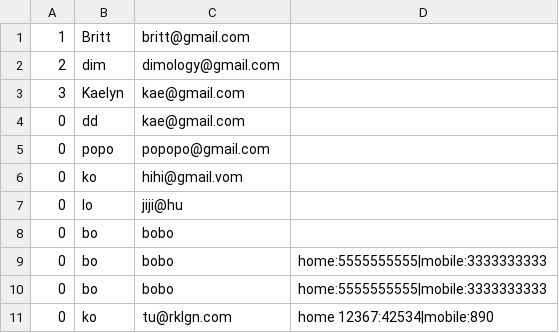
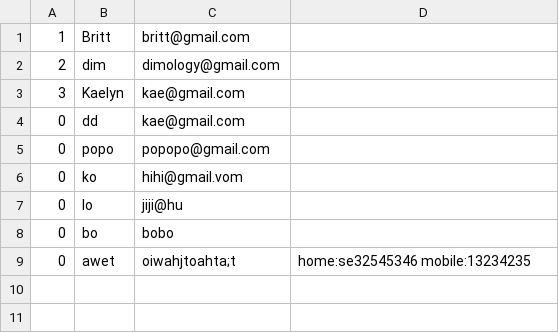
Before and after one commit to brittjs/contact-list-app, a CSV file: contacts.csv, drawn as a sheet.

```diff
--- a/contacts.csv
+++ b/contacts.csv
@@ -8,4 +8,2 @@
 0,bo,bobo,
-0,bo,bobo,home:5555555555|mobile:3333333333
-0,bo,bobo,home:5555555555|mobile:3333333333
-0,ko,tu@rklgn.com,home 12367:42534|mobile:890
+0,awet,oiwahjtoahta;t,home:se32545346 mobile:13234235
```
Also changed, not shown: 1 other file.
